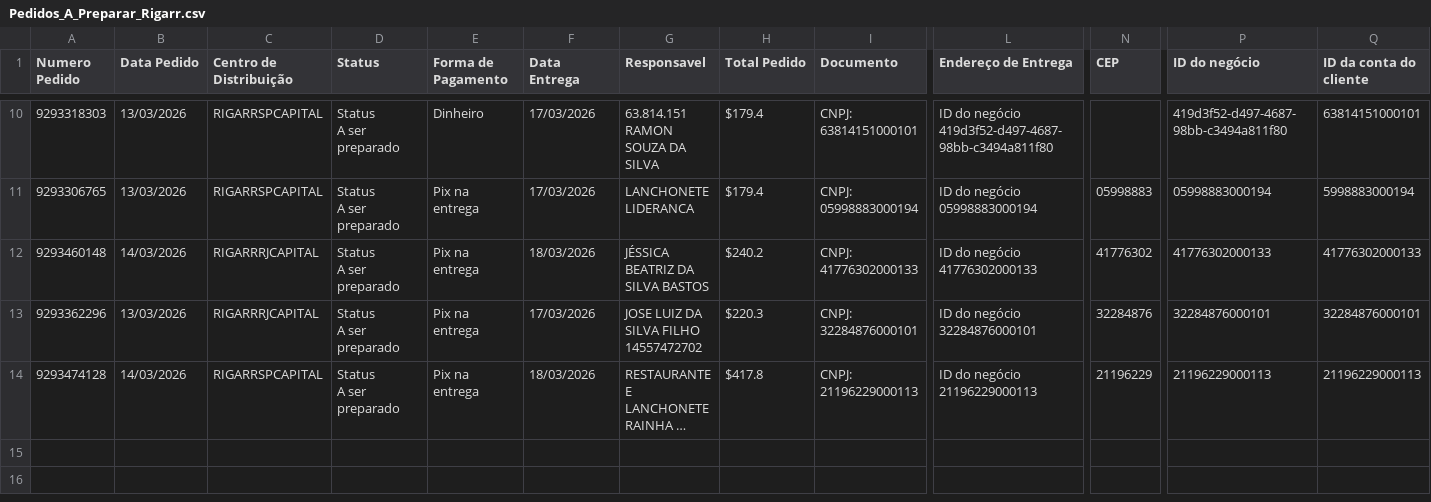
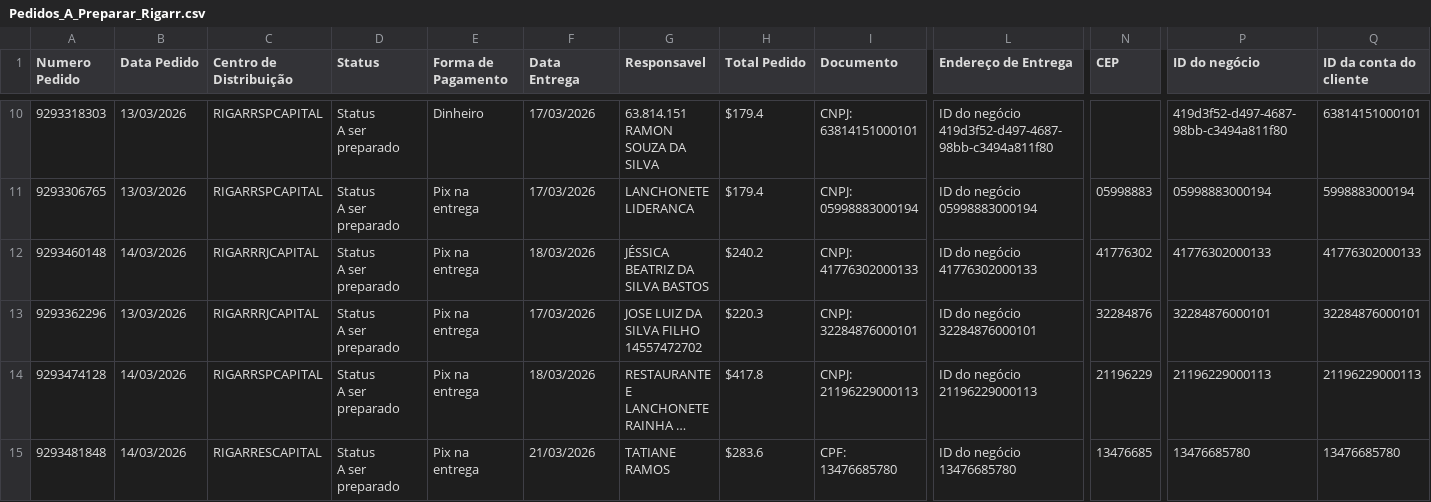
Before and after one commit to leonardocampos-cmd/automacao_bees, a CSV file: relatorios/Pedidos_A_Preparar_Rigarr.csv, drawn as a sheet; only a part is shown, gaps mark what is left out; long unchanged cells end in …; rows hold the shown columns only; ↵ is a line break in a cell; the diff names each change by its address in the sheet, - before the commit and + after, or states it on an @@ line.

```diff
--- a/relatorios/Pedidos_A_Preparar_Rigarr.csv
+++ b/relatorios/Pedidos_A_Preparar_Rigarr.csv
+row 15: 9293481848 | 14/03/2026 | RIGARRESCAPITAL | Status ↵ A ser preparado | Pix na entrega | 21/03/2026 | TATIANE RAMOS | $283.6 | CPF: 13476685780 | ID do negócio ↵ 13476685780 | 13476685 | 13476685780 | 13476685780
```
Also changed, not shown: 3 other files.
